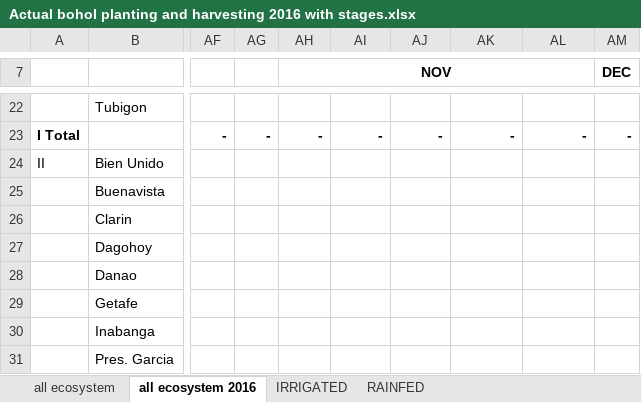
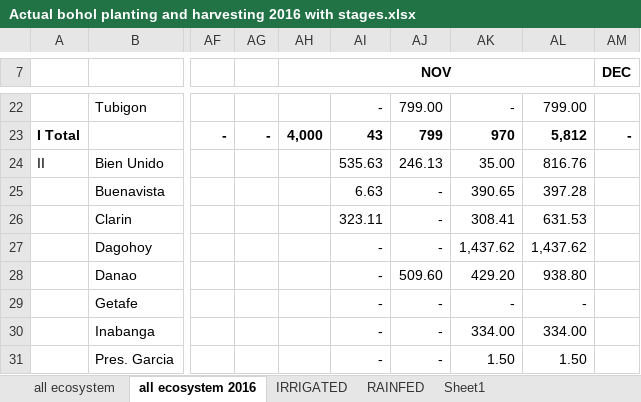
Before and after one commit to jowinlee/PATCO-PlantingHarvesting, an Excel workbook: 2016 Planting Harvesting Report/Actual bohol planting and harvesting 2016 with stages.xlsx, sheet all ecosystem 2016, drawn as a sheet; only a part is shown, gaps mark what is left out; values as stored, in another font and other column widths than the file's, no borders; the diff covers the shown part only; the diff names each change by its address in the sheet, - before the commit and + after, or states it on an @@ line.

```diff
--- a/2016 Planting Harvesting Report/Actual bohol planting and harvesting 2016 with stages.xlsx (sheet all ecosystem 2016)
+++ b/2016 Planting Harvesting Report/Actual bohol planting and harvesting 2016 with stages.xlsx (sheet all ecosystem 2016)
+sheet tab: Sheet1
-AI22: (empty)
+AI22: -
-AJ22: (empty)
+AJ22: 799.00
-AK22: (empty)
+AK22: -
-AL22: (empty)
+AL22: 799.00
-AH23 (NOV): -
+AH23 (NOV): 4,000
-AI23: -
+AI23: 43
-AJ23: -
+AJ23: 799
-AK23: -
+AK23: 970
-AL23: -
+AL23: 5,812
-AI24: (empty)
+AI24: 535.63
-AJ24: (empty)
+AJ24: 246.13
-AK24: (empty)
+AK24: 35.00
-AL24: (empty)
+AL24: 816.76
-AI25: (empty)
+AI25: 6.63
-AJ25:AJ27: (empty)
+AJ25:AJ27: -
-AK25: (empty)
+AK25: 390.65
-AL25: (empty)
+AL25: 397.28
-AI26: (empty)
+AI26: 323.11
-AK26: (empty)
+AK26: 308.41
-AL26: (empty)
+AL26: 631.53
-AI27:AI31: (empty)
+AI27:AI31: -
-AK27: (empty)
+AK27: 1,437.62
-AL27: (empty)
+AL27: 1,437.62
-AJ28: (empty)
+AJ28: 509.60
-AK28: (empty)
+AK28: 429.20
-AL28: (empty)
+AL28: 938.80
-AJ29:AJ31: (empty)
+AJ29:AJ31: -
-AK29: (empty)
+AK29: -
-AL29: (empty)
+AL29: -
-AK30: (empty)
+AK30: 334.00
-AL30: (empty)
+AL30: 334.00
-AK31: (empty)
+AK31: 1.50
-AL31: (empty)
+AL31: 1.50
```
Also changed, not shown: 160 edited cells elsewhere in this sheet, sheet all ecosystem, sheet RAINFED, sheet IRRIGATED, formulas that keep their value.
